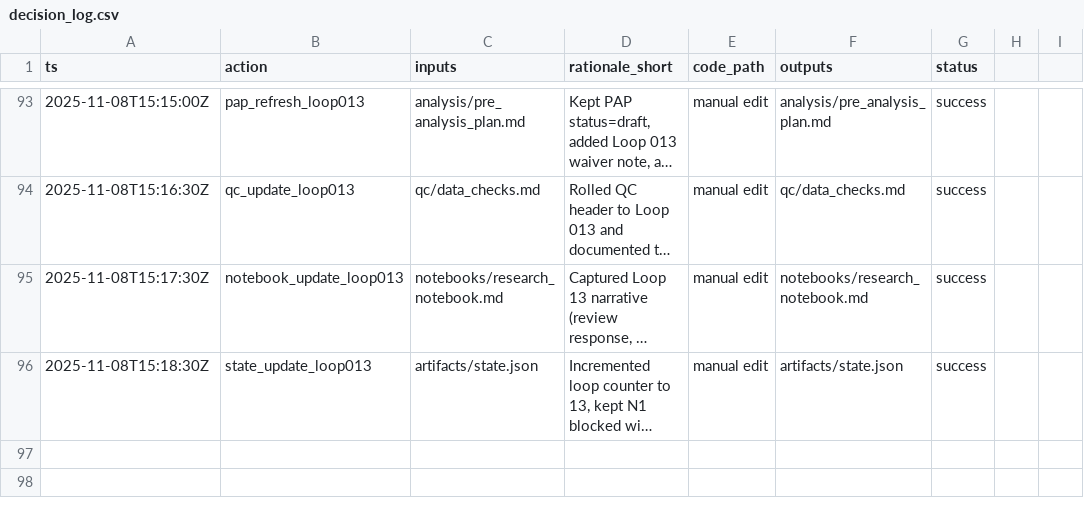
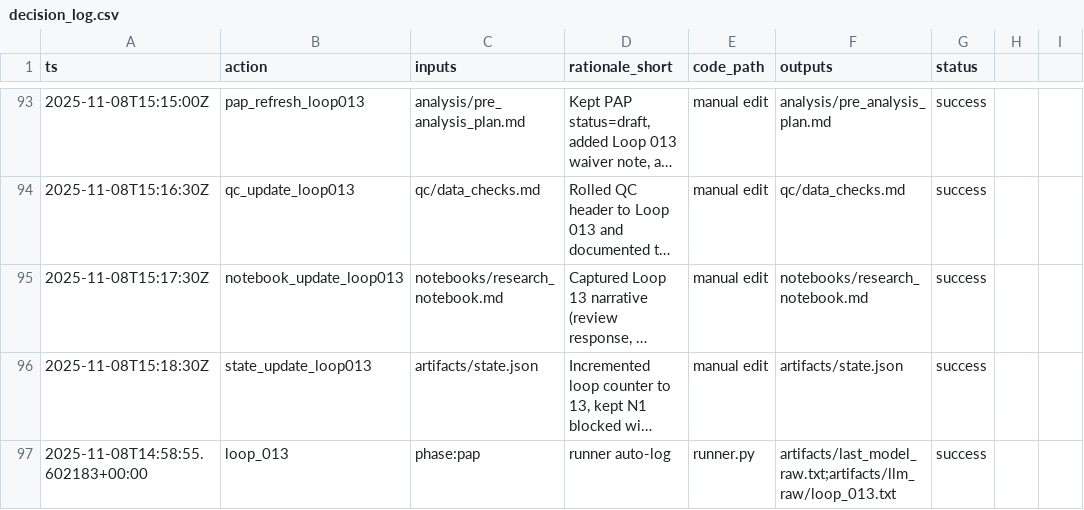
Before and after one commit to whp-wessel/ai_scientist, a CSV file: experiment_4b_aella_extensive_direct_edits_not_json/analysis/decision_log.csv, drawn as a sheet; only a part is shown, gaps mark what is left out; long unchanged cells end in …; the diff names each change by its address in the sheet, - before the commit and + after, or states it on an @@ line.

Commit message:
chore: loop_013

```diff
--- a/experiment_4b_aella_extensive_direct_edits_not_json/analysis/decision_log.csv
+++ b/experiment_4b_aella_extensive_direct_edits_not_json/analysis/decision_log.csv
+row 97: 2025-11-08T14:58:55.602183+00:00 | loop_013 | phase:pap | runner auto-log | runner.py | artifacts/last_model_raw.txt;artifacts/llm_raw/loop_013.txt | success
```
Also changed, not shown: 1 other file.
